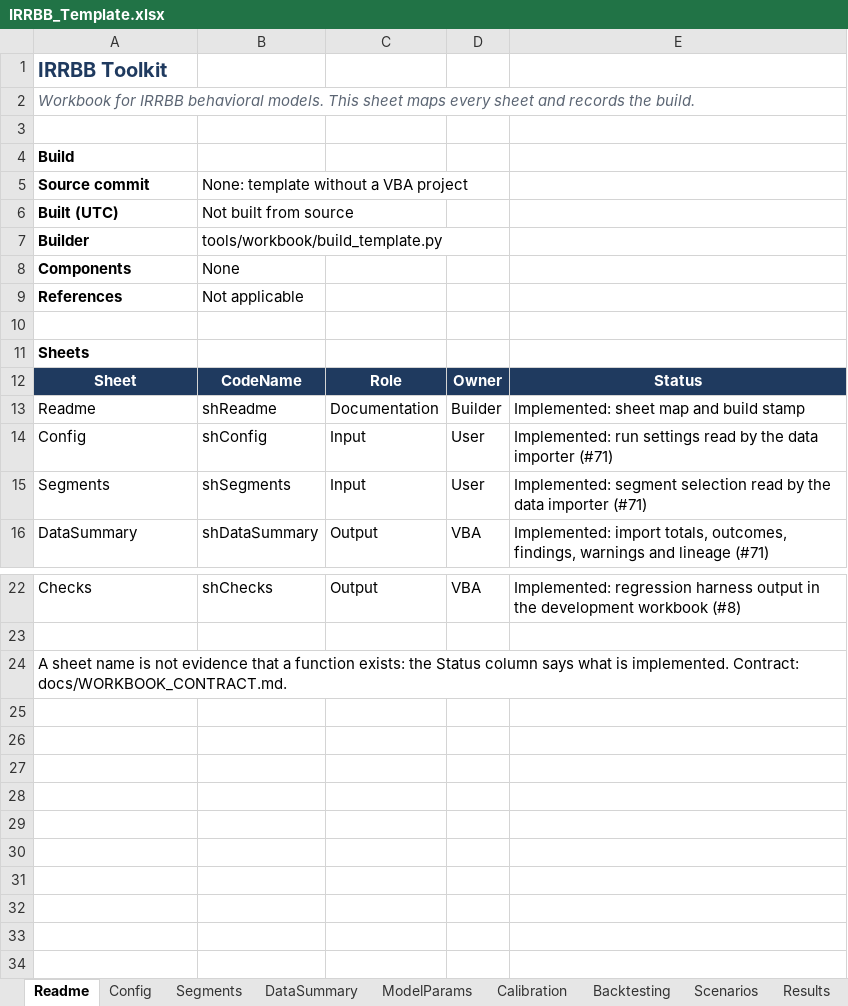
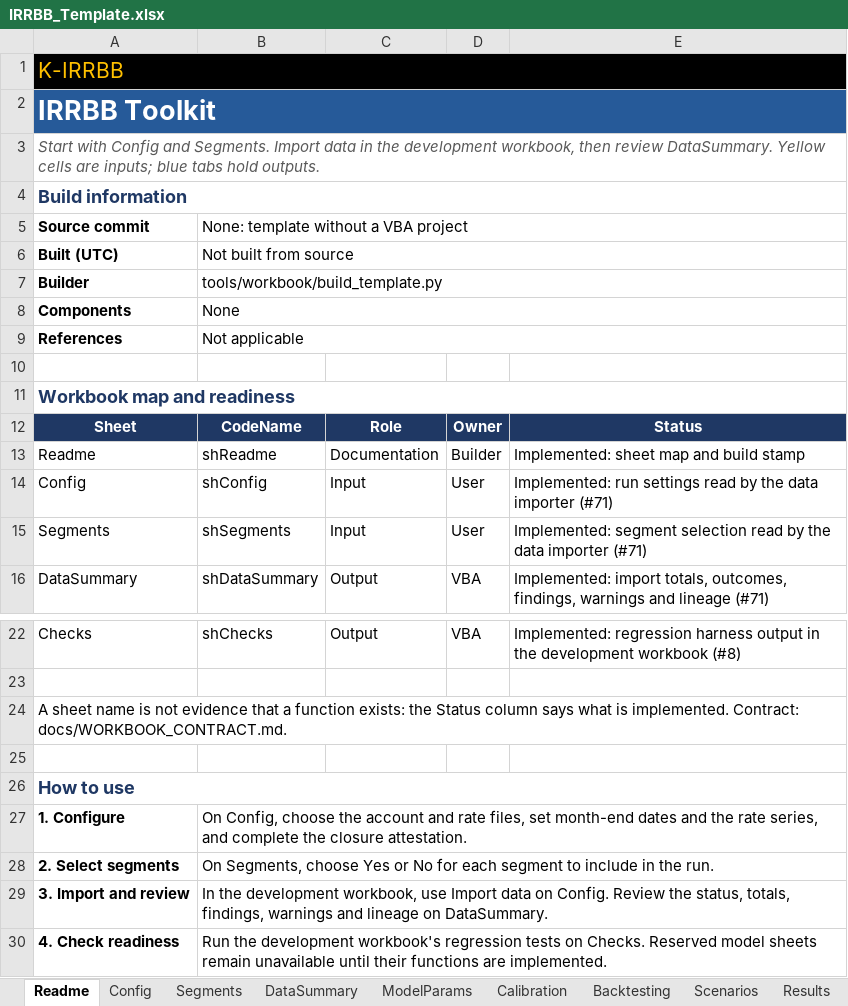
Before and after one commit to danielep71/K-IRRBB-NMDs, an Excel workbook: src/workbook/IRRBB_Template.xlsx, sheet Readme, drawn as a sheet; only a part is shown, gaps mark what is left out; values as stored, in another font and other column widths than the file's, no borders; removed rows and columns are numbered as before the commit, all else as after; the diff names each change by its address in the sheet, - before the commit and + after, or states it on an @@ line.

Commit message:
style(workbook): align IRRBB template with SACCR
Apply the shared black-and-gold branding, blue title bands, Aptos typography, semantic headers and tabs, numeric formats, and print setup through the deterministic generator. Update development buttons, the workbook contract, and changelog while preserving all 24 business names, input locations, data validations, and status rules.

Validated: repository static gates pass on the identical source tree; 155 tests discovered, 148 passed and 7 PowerShell tests skipped because pwsh is unavailable. All ten template sheets and development controls rendered and visually reviewed. Development workbook package and embedded VBA sources read back successfully.

Not validated: native Excel opening, printing, macro execution, or Windows integration. Follow-up to #5.

```diff
--- a/src/workbook/IRRBB_Template.xlsx (sheet Readme)
+++ b/src/workbook/IRRBB_Template.xlsx (sheet Readme)
+row 1: K-IRRBB
@@ A2 text size: larger, fill: none → #265A99, text colour: #1F3A5F → #FFFFFF @@
+A2:E2 merged
-A3: Workbook for IRRBB behavioral models. This sheet maps every sheet and records the build.
+A3: Start with Config and Segments. Import data in the development workbook, then review DataSummary. Yellow cells are inputs; blue tabs hold outputs.
-A3 text colour: #5B6573
+A3 text colour: #595959
+A3:E3 merged
-row 3: (empty)
-A4: Build
+A4: Build information
-A4 text colour: black
+A4 text colour: #1F3864, text size: larger
+A4:E4 merged
+B5:E5 merged
+B6:E6 merged
+B7:E7 merged
+B8:E8 merged
+B9:E9 merged
-A11: Sheets
+A11: Workbook map and readiness
-A11 text colour: black
+A11 text colour: #1F3864, text size: larger
+A11:E11 merged
+A24:E24 merged
+row 25: (empty)
+row 26: How to use
+row 27: 1. Configure | On Config, choose the account and rate files, set month-end dates and the rate series, and complete the closure attestation.
+row 28: 2. Select segments | On Segments, choose Yes or No for each segment to include in the run.
+row 29: 3. Import and review | In the development workbook, use Import data on Config. Review the status, totals, findings, warnings and lineage on DataSummary.
+row 30: 4. Check readiness | Run the development workbook's regression tests on Checks. Reserved model sheets remain unavailable until their functions are implemented.
```
Also changed, not shown: sheet DataSummary, sheet Checks, sheet Results, sheet Scenarios, sheet Calibration, sheet Backtesting, 3 more sheets, 5 other files.
